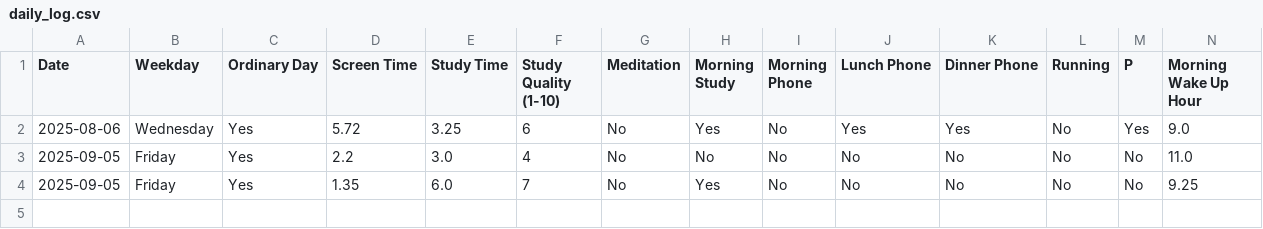
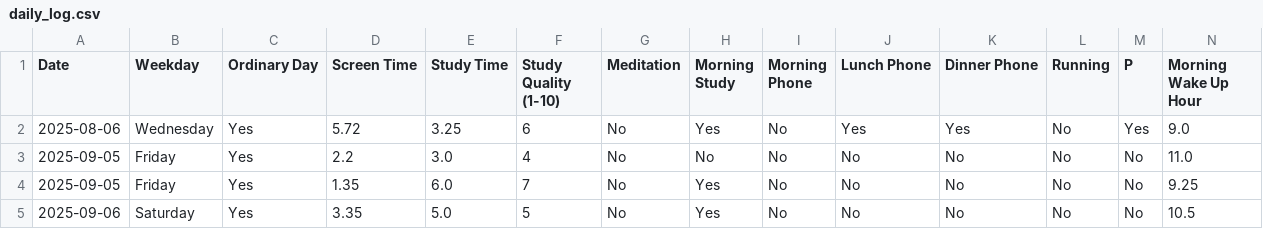
Before and after one commit to ljbentertainment/Daily-Log, a CSV file: daily_log.csv, drawn as a sheet; only a part is shown; rows hold the shown columns only; the diff names each change by its address in the sheet, - before the commit and + after, or states it on an @@ line.

Commit message:
Update daily_log.csv

```diff
--- a/daily_log.csv
+++ b/daily_log.csv
+row 5: 2025-09-06 | Saturday | Yes | 3.35 | 5.0 | 5 | No | Yes | No | No | No | No | No | 10.5
```
